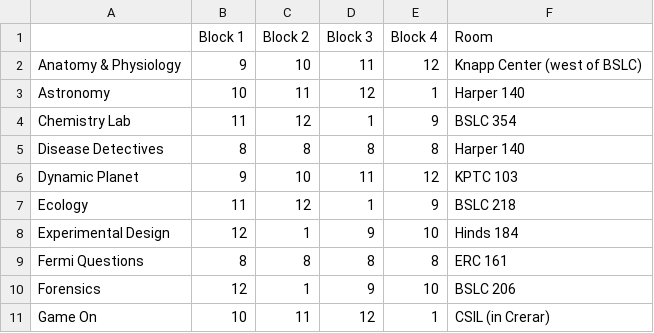
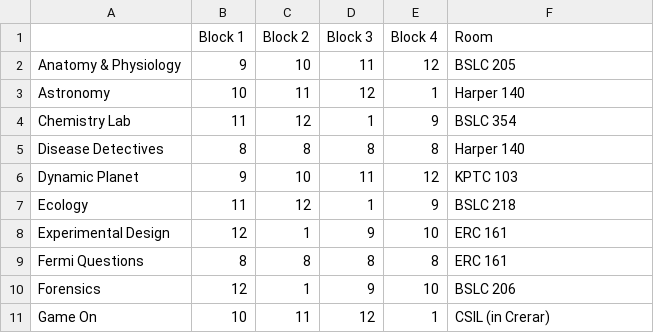
Before and after one commit to oortsang/UCSO-Invitational-2018, a CSV file: Updatable Files/TestEvents.csv, drawn as a sheet; only a part is shown.

```diff
--- a/Updatable Files/TestEvents.csv
+++ b/Updatable Files/TestEvents.csv
@@ -1,3 +1,3 @@
 ,Block 1,Block 2,Block 3,Block 4,Room
-Anatomy & Physiology,9,10,11,12,Knapp Center (west of BSLC)
+Anatomy & Physiology,9,10,11,12,BSLC 205
 Astronomy,10,11,12,1,Harper 140
@@ -7,3 +7,3 @@ Dynamic Planet,9,10,11,12,KPTC 103
 Ecology,11,12,1,9,BSLC 218
-Experimental Design,12,1,9,10,Hinds 184
+Experimental Design,12,1,9,10,ERC 161
 Fermi Questions,8,8,8,8,ERC 161
```
Also changed, not shown: Updatable Files/Homerooms.csv.
